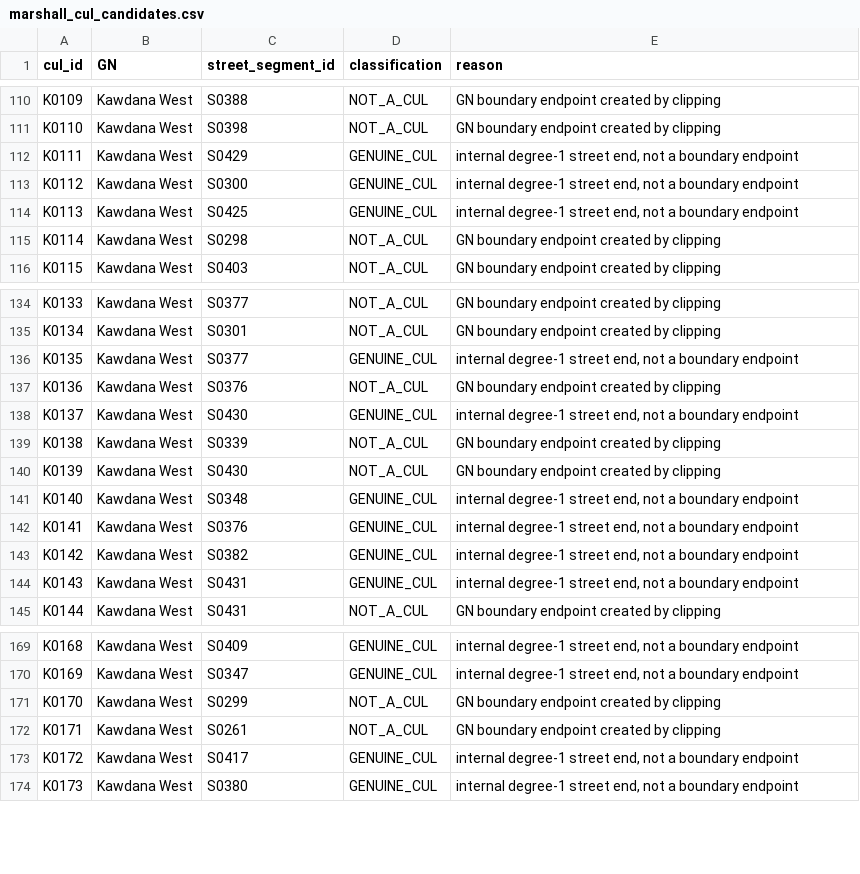
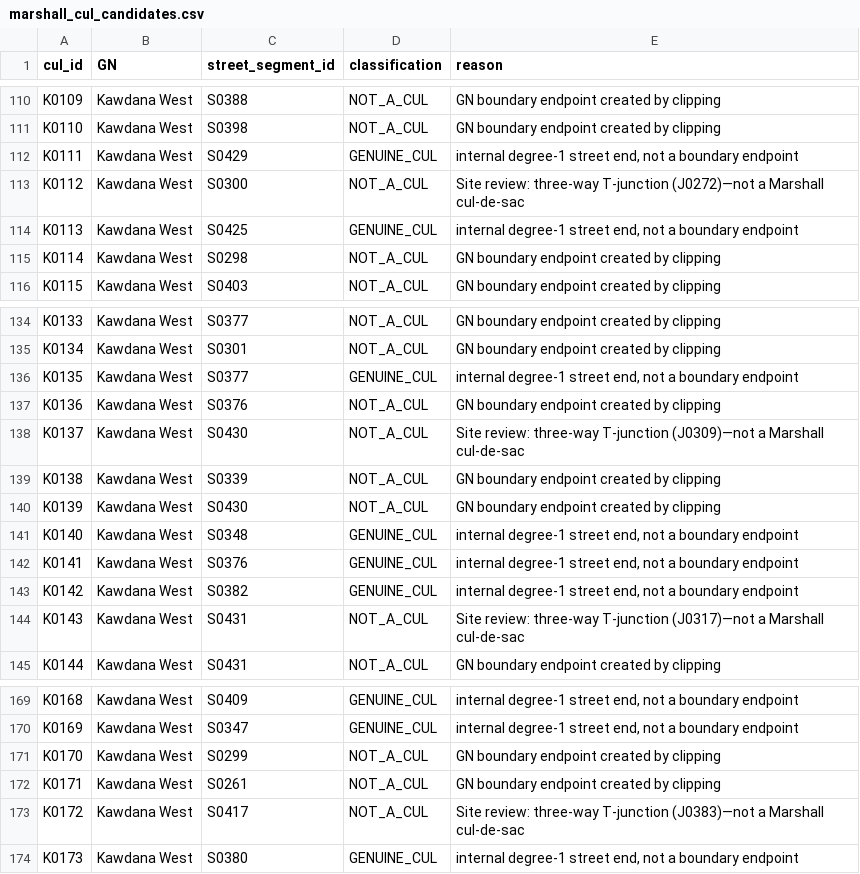
Before and after one commit to BronXTJ/mount-lavinia-dashboard, a CSV file: network_form/marshall_matrix/results/tables/marshall_cul_candidates.csv, drawn as a sheet; only a part is shown, gaps mark what is left out.

```diff
--- a/network_form/marshall_matrix/results/tables/marshall_cul_candidates.csv
+++ b/network_form/marshall_matrix/results/tables/marshall_cul_candidates.csv
@@ -112,3 +112,3 @@ K0110,Kawdana West,S0398,NOT_A_CUL,GN boundary endpoint created by clipping
 K0111,Kawdana West,S0429,GENUINE_CUL,"internal degree-1 street end, not a boundary endpoint"
-K0112,Kawdana West,S0300,GENUINE_CUL,"internal degree-1 street end, not a boundary endpoint"
+K0112,Kawdana West,S0300,NOT_A_CUL,Site review: three-way T-junction (J0272)—not a Marshall cul-de-sac
 K0113,Kawdana West,S0425,GENUINE_CUL,"internal degree-1 street end, not a boundary endpoint"
@@ -137,3 +137,3 @@ K0135,Kawdana West,S0377,GENUINE_CUL,"internal degree-1 street end, not a bounda
 K0136,Kawdana West,S0376,NOT_A_CUL,GN boundary endpoint created by clipping
-K0137,Kawdana West,S0430,GENUINE_CUL,"internal degree-1 street end, not a boundary endpoint"
+K0137,Kawdana West,S0430,NOT_A_CUL,Site review: three-way T-junction (J0309)—not a Marshall cul-de-sac
 K0138,Kawdana West,S0339,NOT_A_CUL,GN boundary endpoint created by clipping
@@ -143,3 +143,3 @@ K0141,Kawdana West,S0376,GENUINE_CUL,"internal degree-1 street end, not a bounda
 K0142,Kawdana West,S0382,GENUINE_CUL,"internal degree-1 street end, not a boundary endpoint"
-K0143,Kawdana West,S0431,GENUINE_CUL,"internal degree-1 street end, not a boundary endpoint"
+K0143,Kawdana West,S0431,NOT_A_CUL,Site review: three-way T-junction (J0317)—not a Marshall cul-de-sac
 K0144,Kawdana West,S0431,NOT_A_CUL,GN boundary endpoint created by clipping
@@ -172,3 +172,3 @@ K0170,Kawdana West,S0299,NOT_A_CUL,GN boundary endpoint created by clipping
 K0171,Kawdana West,S0261,NOT_A_CUL,GN boundary endpoint created by clipping
-K0172,Kawdana West,S0417,GENUINE_CUL,"internal degree-1 street end, not a boundary endpoint"
+K0172,Kawdana West,S0417,NOT_A_CUL,Site review: three-way T-junction (J0383)—not a Marshall cul-de-sac
 K0173,Kawdana West,S0380,GENUINE_CUL,"internal degree-1 street end, not a boundary endpoint"
```
Also changed, not shown: network_form/marshall_matrix/results/tables/marshall_cul_review.csv, network_form/marshall_matrix/results/tables/marshall_culs_final.csv, 34 other files.
